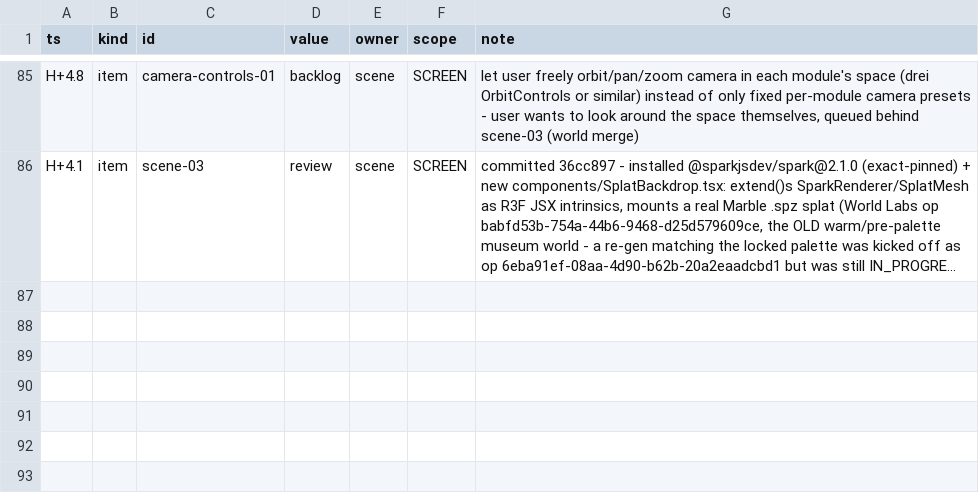
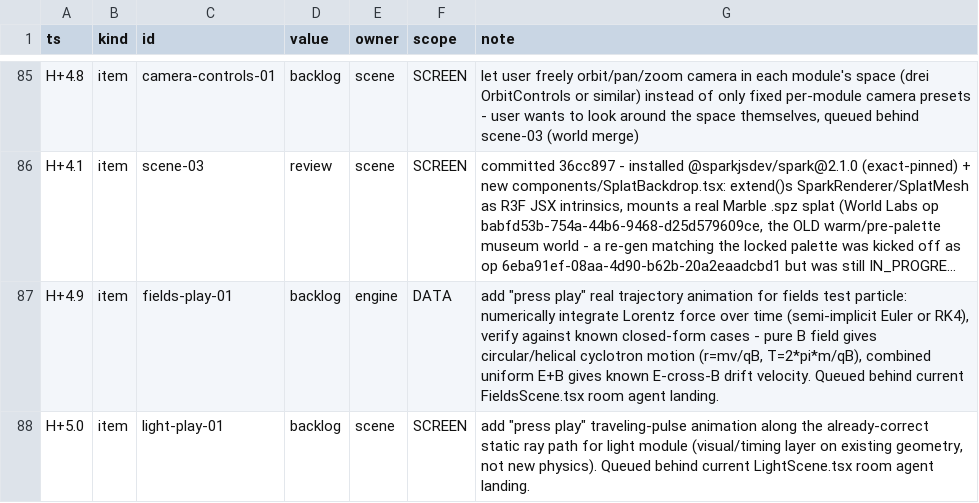
Before and after one commit to TriNguyen1110/physics-playground, a TSV file: BOARD.tsv, drawn as a sheet; only a part is shown, gaps mark what is left out; long unchanged cells end in …; the diff names each change by its address in the sheet, - before the commit and + after, or states it on an @@ line.

Commit message:
board: seed fields cyclotron/drift animation + light play animation backlog

```diff
--- a/BOARD.tsv
+++ b/BOARD.tsv
+row 87: H+4.9 | item | fields-play-01 | backlog | engine | DATA | add "press play" real trajectory animation for fields test particle: numerically integrate Lorentz force over time (semi-implicit Euler or RK4), verify against known closed-form cases - pure B field gives circular/helical cyclotron motion (r=mv/qB, T=2*pi*m/qB), combined uniform E+B gives known E-cross-B drift velocity. Queued behind current FieldsScene.tsx room agent landing.
+row 88: H+5.0 | item | light-play-01 | backlog | scene | SCREEN | add "press play" traveling-pulse animation along the already-correct static ray path for light module (visual/timing layer on existing geometry, not new physics). Queued behind current LightScene.tsx room agent landing.
```
